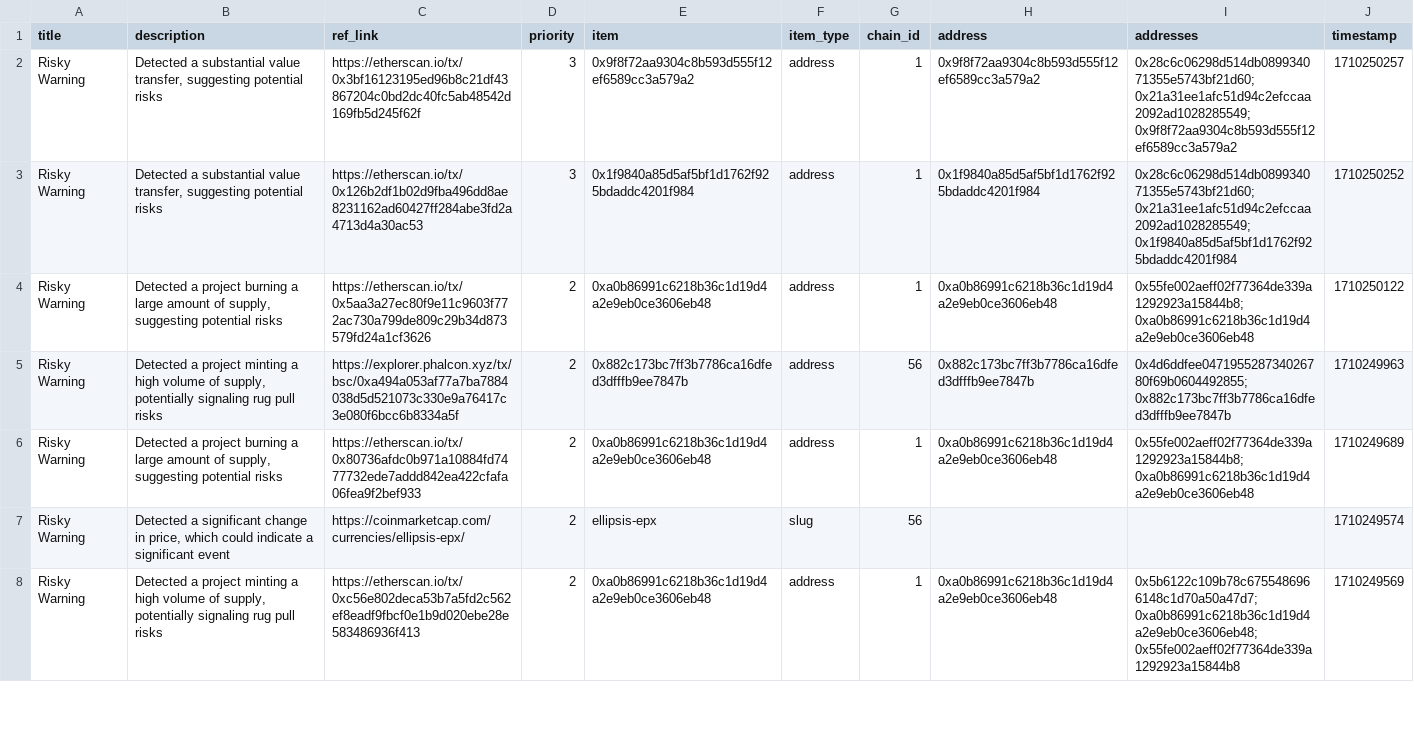
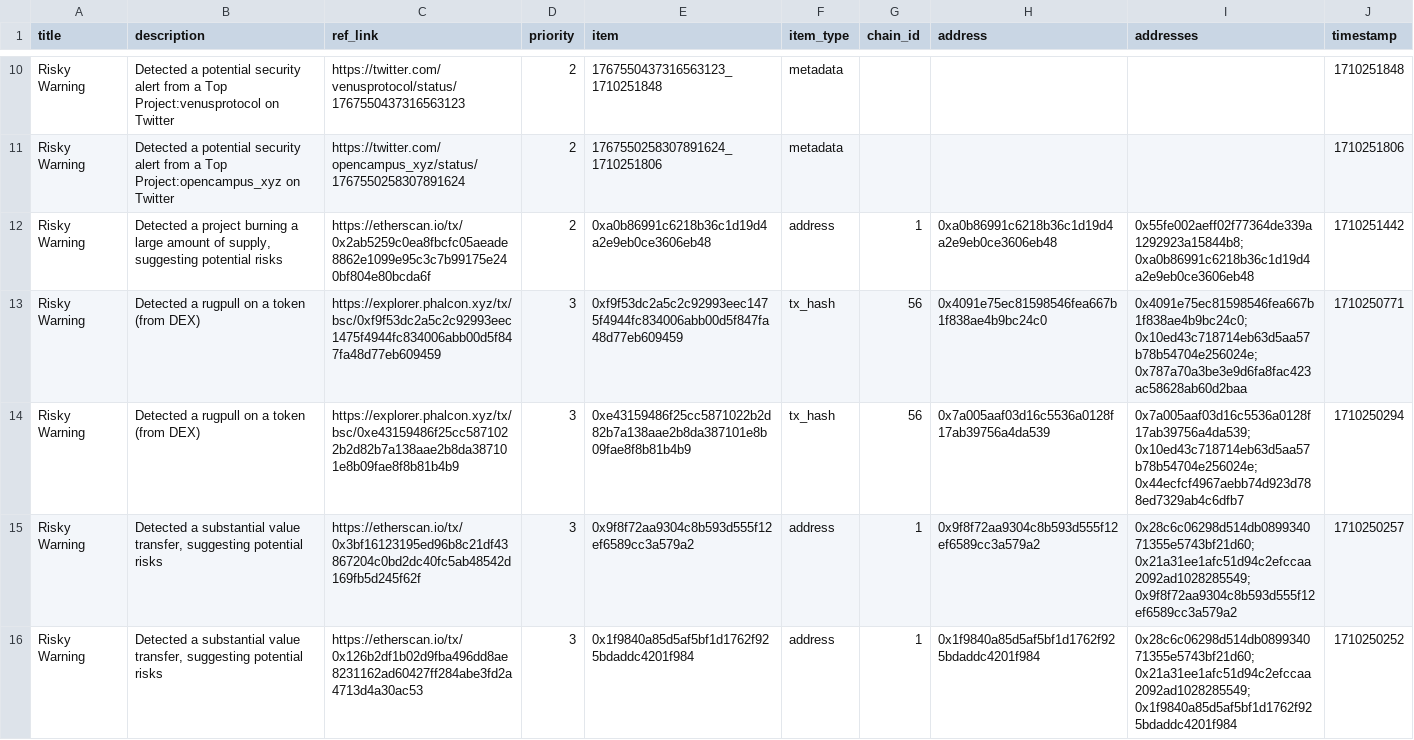
Before and after one commit to hashdit/hashdit, a CSV file: gitbook_source_code/data/hashdit_monitoring_alerts/hashdit_monitoring_alerts_2024-03-12.csv, drawn as a sheet; only a part is shown, gaps mark what is left out; the shorter side is filled out with more unchanged rows; the diff covers the shown part only; the diff names each change by its address in the sheet, - before the commit and + after, or states it on an @@ line.

Commit message:
hashdit_monitoring_alerts_2024-03-12.csv update

```diff
--- a/gitbook_source_code/data/hashdit_monitoring_alerts/hashdit_monitoring_alerts_2024-03-12.csv
+++ b/gitbook_source_code/data/hashdit_monitoring_alerts/hashdit_monitoring_alerts_2024-03-12.csv
+row 10: Risky Warning | Detected a potential security alert from a Top Project:venusprotocol on Twitter | https://twitter.com/venusprotocol/status/1767550437316563123 | 2 | 1767550437316563123_1710251848 | metadata |  |  |  | 1710251848
+row 11: Risky Warning | Detected a potential security alert from a Top Project:opencampus_xyz on Twitter | https://twitter.com/opencampus_xyz/status/1767550258307891624 | 2 | 1767550258307891624_1710251806 | metadata |  |  |  | 1710251806
+row 12: Risky Warning | Detected a project burning a large amount of supply, suggesting potential risks | https://etherscan.io/tx/0x2ab5259c0ea8fbcfc05aeade8862e1099e95c3c7b99175e240bf804e80bcda6f | 2 | 0xa0b86991c6218b36c1d19d4a2e9eb0ce3606eb48 | address | 1 | 0xa0b86991c6218b36c1d19d4a2e9eb0ce3606eb48 | 0x55fe002aeff02f77364de339a1292923a15844b8;0xa0b86991c6218b36c1d19d4a2e9eb0ce3606eb48 | 1710251442
+row 13: Risky Warning | Detected a rugpull on a token (from DEX) | https://explorer.phalcon.xyz/tx/bsc/0xf9f53dc2a5c2c92993eec1475f4944fc834006abb00d5f847fa48d77eb609459 | 3 | 0xf9f53dc2a5c2c92993eec1475f4944fc834006abb00d5f847fa48d77eb609459 | tx_hash | 56 | 0x4091e75ec81598546fea667b1f838ae4b9bc24c0 | 0x4091e75ec81598546fea667b1f838ae4b9bc24c0;0x10ed43c718714eb63d5aa57b78b54704e256024e;0x787a70a3be3e9d6fa8fac423ac58628ab60d2baa | 1710250771
+row 14: Risky Warning | Detected a rugpull on a token (from DEX) | https://explorer.phalcon.xyz/tx/bsc/0xe43159486f25cc5871022b2d82b7a138aae2b8da387101e8b09fae8f8b81b4b9 | 3 | 0xe43159486f25cc5871022b2d82b7a138aae2b8da387101e8b09fae8f8b81b4b9 | tx_hash | 56 | 0x7a005aaf03d16c5536a0128f17ab39756a4da539 | 0x7a005aaf03d16c5536a0128f17ab39756a4da539;0x10ed43c718714eb63d5aa57b78b54704e256024e;0x44ecfcf4967aebb74d923d788ed7329ab4c6dfb7 | 1710250294
```
Also changed, not shown: 9 added rows elsewhere in this file.
